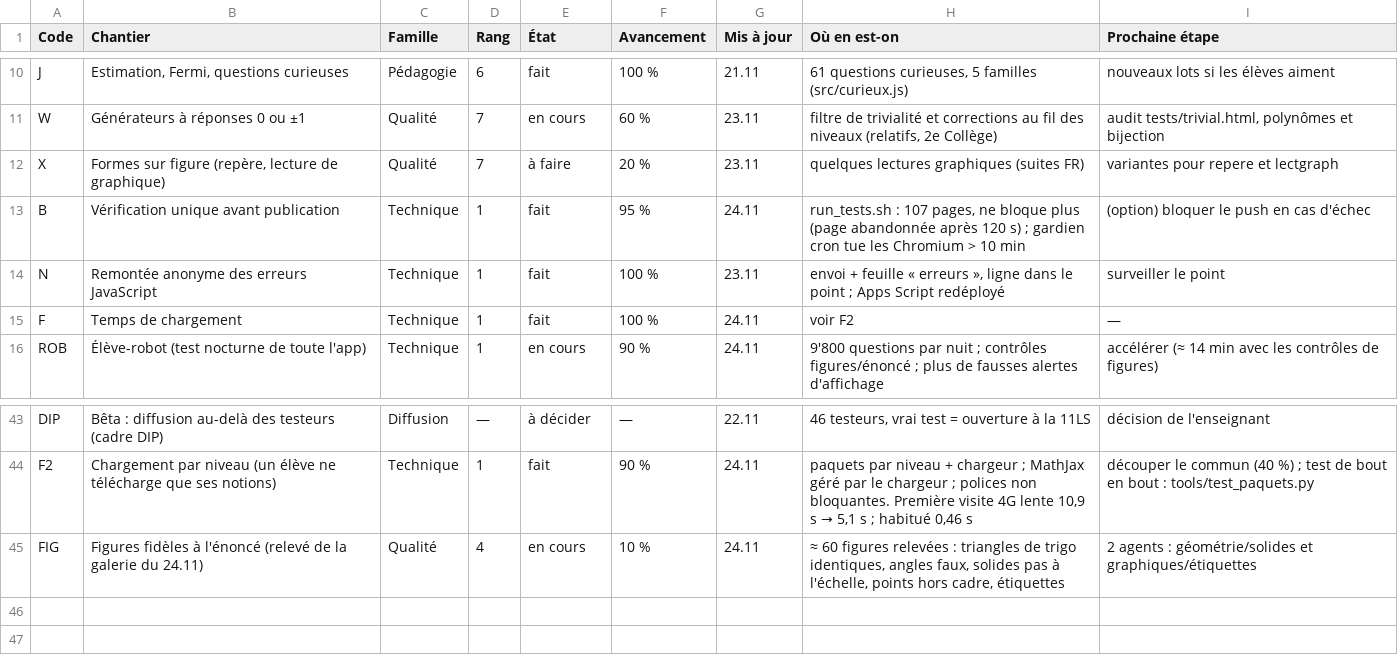
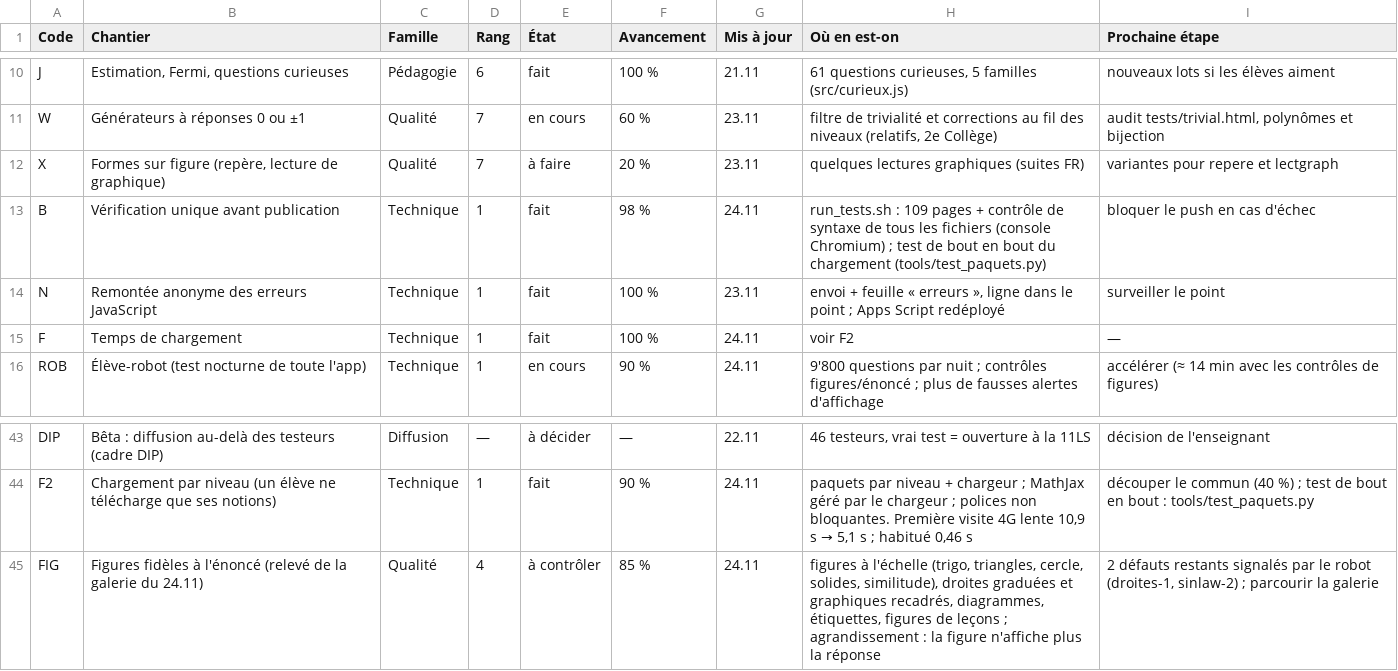
Before and after one commit to 5min2maths/5min2maths.github.io, a TSV file: tools/chantiers.tsv, drawn as a sheet; only a part is shown, gaps mark what is left out.

```diff
--- a/tools/chantiers.tsv
+++ b/tools/chantiers.tsv
@@ -12,3 +12,3 @@ W	Générateurs à réponses 0 ou ±1	Qualité	7	en cours	60 %	23.11	filtre de t
 X	Formes sur figure (repère, lecture de graphique)	Qualité	7	à faire	20 %	23.11	quelques lectures graphiques (suites FR)	variantes pour repere et lectgraph
-B	Vérification unique avant publication	Technique	1	fait	95 %	24.11	run_tests.sh : 107 pages, ne bloque plus (page abandonnée après 120 s) ; gardien cron tue les Chromium > 10 min	(option) bloquer le push en cas d'échec
+B	Vérification unique avant publication	Technique	1	fait	98 %	24.11	run_tests.sh : 109 pages + contrôle de syntaxe de tous les fichiers (console Chromium) ; test de bout en bout du chargement (tools/test_paquets.py)	bloquer le push en cas d'échec
 N	Remontée anonyme des erreurs JavaScript	Technique	1	fait	100 %	23.11	envoi + feuille « erreurs », ligne dans le point ; Apps Script redéployé	surveiller le point
@@ -44,2 +44,2 @@ DIP	Bêta : diffusion au-delà des testeurs (cadre DIP)	Diffusion	—	à décide
 F2	Chargement par niveau (un élève ne télécharge que ses notions)	Technique	1	fait	90 %	24.11	paquets par niveau + chargeur ; MathJax géré par le chargeur ; polices non bloquantes. Première visite 4G lente 10,9 s → 5,1 s ; habitué 0,46 s	découper le commun (40 %) ; test de bout en bout : tools/test_paquets.py
-FIG	Figures fidèles à l'énoncé (relevé de la galerie du 24.11)	Qualité	4	en cours	10 %	24.11	≈ 60 figures relevées : triangles de trigo identiques, angles faux, solides pas à l'échelle, points hors cadre, étiquettes	2 agents : géométrie/solides et graphiques/étiquettes
+FIG	Figures fidèles à l'énoncé (relevé de la galerie du 24.11)	Qualité	4	à contrôler	85 %	24.11	figures à l'échelle (trigo, triangles, cercle, solides, similitude), droites graduées et graphiques recadrés, diagrammes, étiquettes, figures de leçons ; agrandissement : la figure n'affiche plus la réponse	2 défauts restants signalés par le robot (droites-1, sinlaw-2) ; parcourir la galerie
```
Also changed, not shown: 7 other files.
